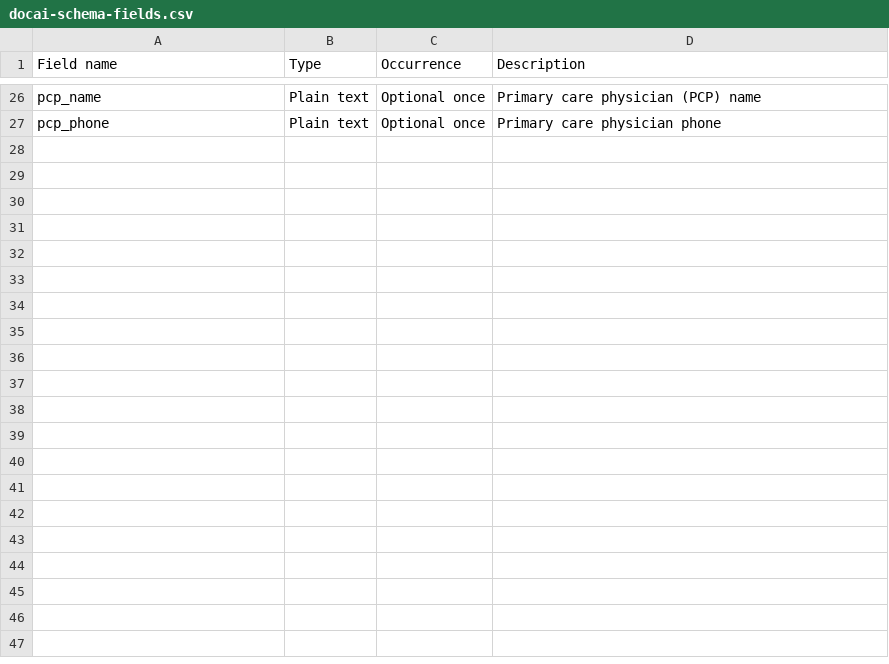
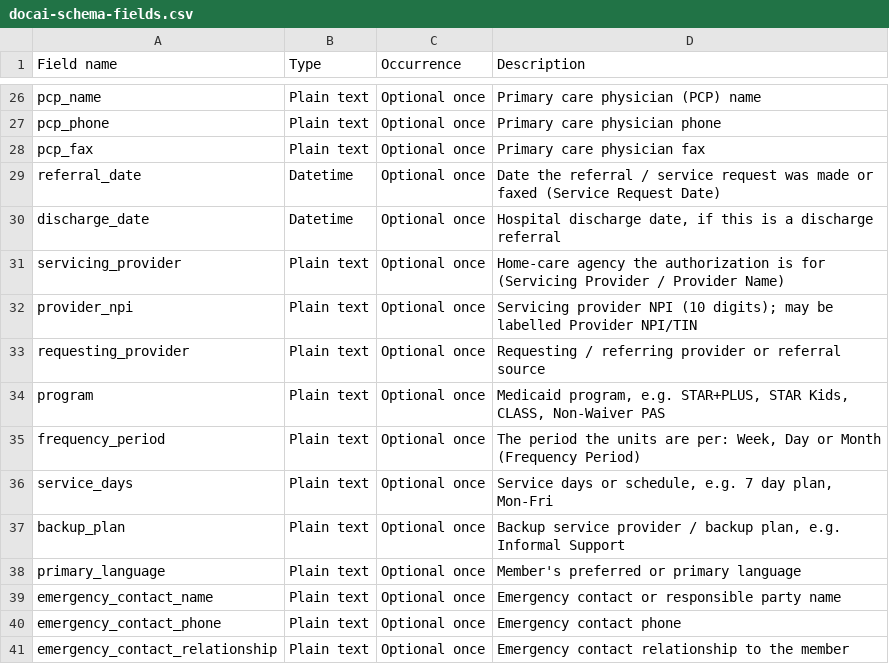
Before and after one commit to silver-con/athleone-ihss, a CSV file: docs/docai-schema-fields.csv, drawn as a sheet; only a part is shown, gaps mark what is left out.

```diff
--- a/docs/docai-schema-fields.csv
+++ b/docs/docai-schema-fields.csv
@@ -27 +27,15 @@ pcp_name,Plain text,Optional once,"Primary care physician (PCP) name"
 pcp_phone,Plain text,Optional once,"Primary care physician phone"
+pcp_fax,Plain text,Optional once,"Primary care physician fax"
+referral_date,Datetime,Optional once,"Date the referral / service request was made or faxed (Service Request Date)"
+discharge_date,Datetime,Optional once,"Hospital discharge date, if this is a discharge referral"
+servicing_provider,Plain text,Optional once,"Home-care agency the authorization is for (Servicing Provider / Provider Name)"
+provider_npi,Plain text,Optional once,"Servicing provider NPI (10 digits); may be labelled Provider NPI/TIN"
+requesting_provider,Plain text,Optional once,"Requesting / referring provider or referral source"
+program,Plain text,Optional once,"Medicaid program, e.g. STAR+PLUS, STAR Kids, CLASS, Non-Waiver PAS"
+frequency_period,Plain text,Optional once,"The period the units are per: Week, Day or Month (Frequency Period)"
+service_days,Plain text,Optional once,"Service days or schedule, e.g. 7 day plan, Mon-Fri"
+backup_plan,Plain text,Optional once,"Backup service provider / backup plan, e.g. Informal Support"
+primary_language,Plain text,Optional once,"Member's preferred or primary language"
+emergency_contact_name,Plain text,Optional once,"Emergency contact or responsible party name"
+emergency_contact_phone,Plain text,Optional once,"Emergency contact phone"
+emergency_contact_relationship,Plain text,Optional once,"Emergency contact relationship to the member"
```
Also changed, not shown: 12 other files.
